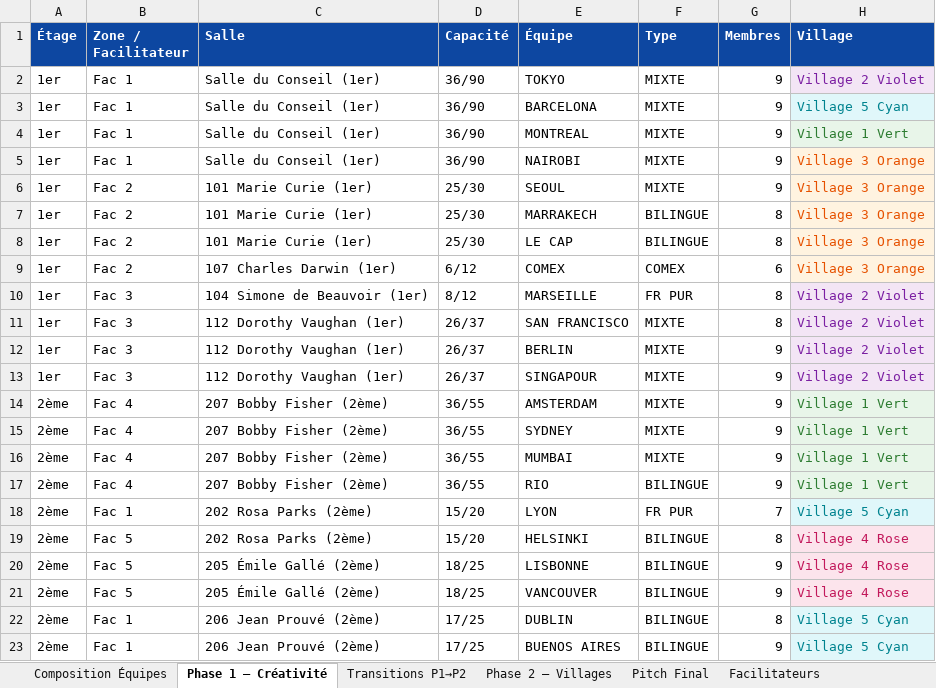
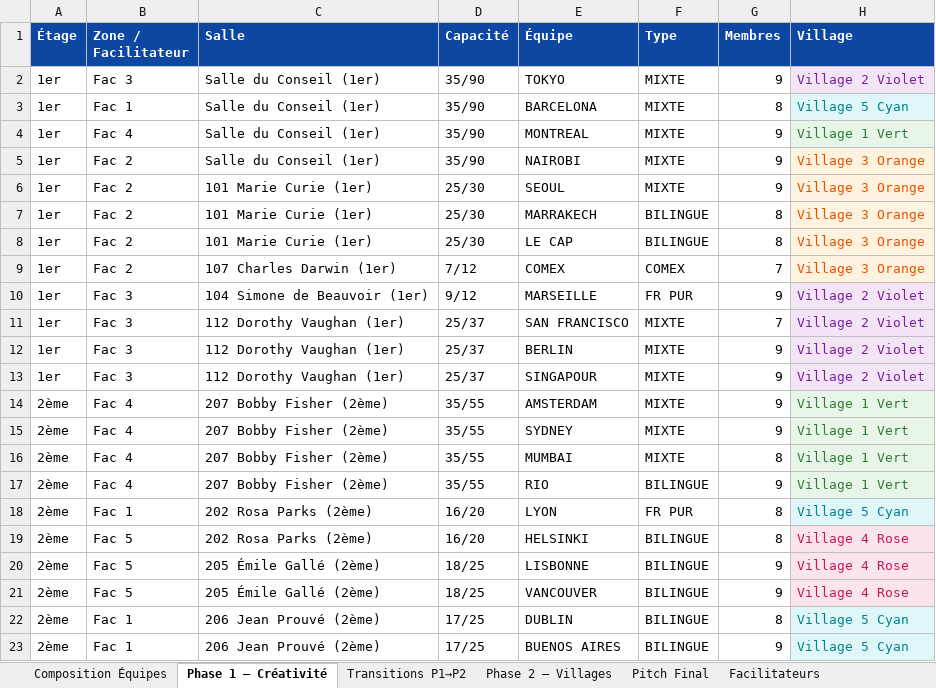
Before and after one commit to HelloElo-Fr/icn-sprint-2026, an Excel workbook: ICN_Sprint_Salles_28mars.xlsx, sheet Phase 1 — Créativité, drawn as a sheet; values as stored, in another font and other column widths than the file's, no borders; the diff names each change by its address in the sheet, - before the commit and + after, or states it on an @@ line.

```diff
--- a/ICN_Sprint_Salles_28mars.xlsx (sheet Phase 1 — Créativité)
+++ b/ICN_Sprint_Salles_28mars.xlsx (sheet Phase 1 — Créativité)
-B2 (Zone / Facilitateur): Fac 1
+B2 (Zone / Facilitateur): Fac 3
-D2:D5 (Capacité): 36/90
+D2:D5 (Capacité): 35/90
-G3 (Membres): 9
+G3 (Membres): 8
-B4 (Zone / Facilitateur): Fac 1
+B4 (Zone / Facilitateur): Fac 4
-B5 (Zone / Facilitateur): Fac 1
+B5 (Zone / Facilitateur): Fac 2
-D9 (Capacité): 6/12
+D9 (Capacité): 7/12
-G9 (Membres): 6
+G9 (Membres): 7
-D10 (Capacité): 8/12
+D10 (Capacité): 9/12
-G10 (Membres): 8
+G10 (Membres): 9
-D11:D13 (Capacité): 26/37
+D11:D13 (Capacité): 25/37
-G11 (Membres): 8
+G11 (Membres): 7
-D14:D17 (Capacité): 36/55
+D14:D17 (Capacité): 35/55
-G16 (Membres): 9
+G16 (Membres): 8
-D18:D19 (Capacité): 15/20
+D18:D19 (Capacité): 16/20
-G18 (Membres): 7
+G18 (Membres): 8
```
Also changed, not shown: sheet Composition Équipes, sheet Phase 2 — Villages, sheet Pitch Final, sheet Transitions P1→P2, sheet Facilitateurs, 1 other file.
